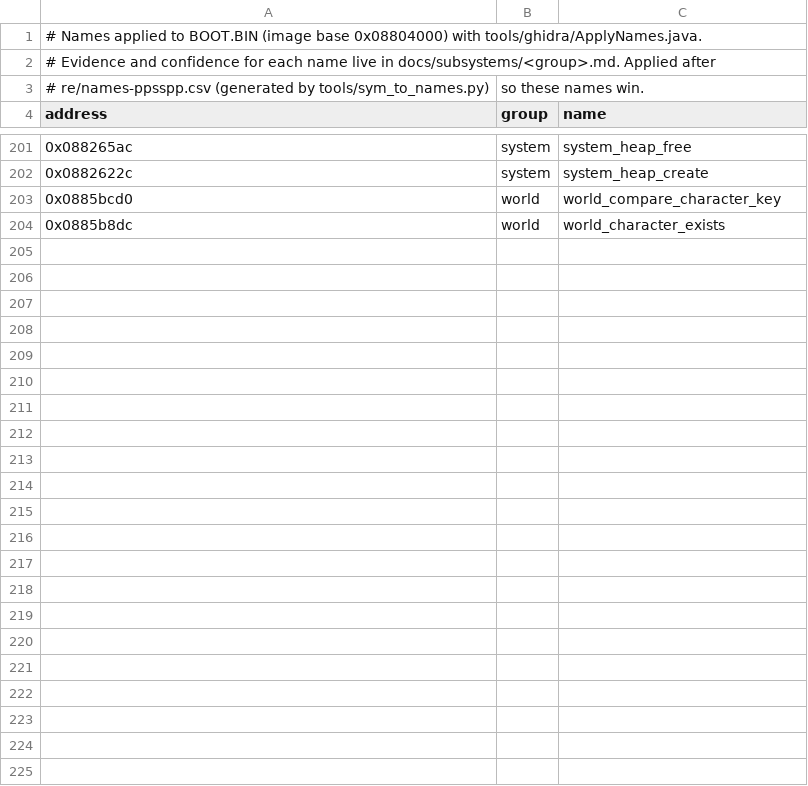
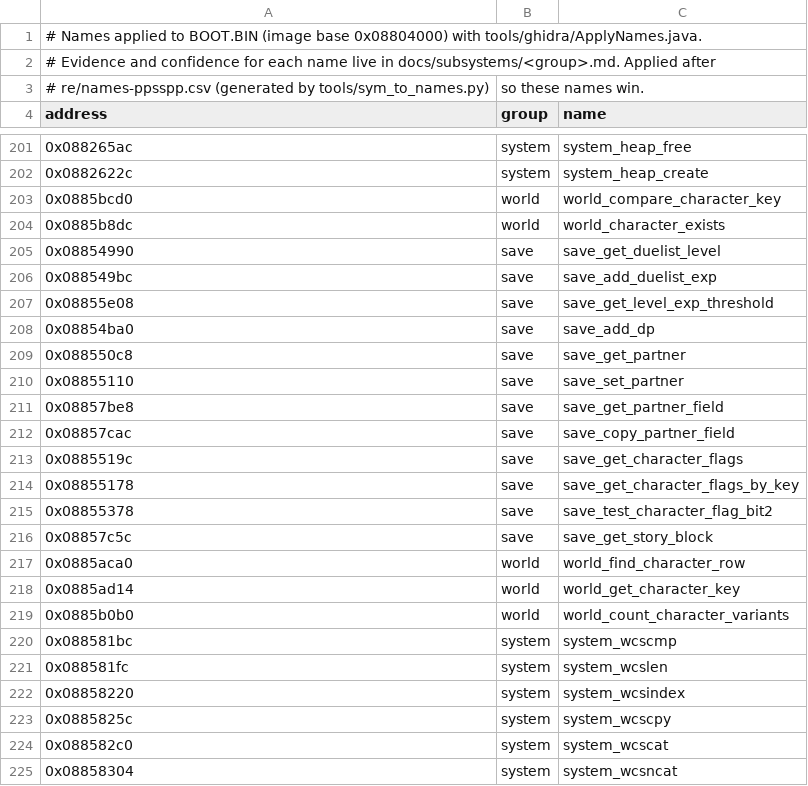
Before and after one commit to Tim-campy/ygo-gx-tagforce3-re, a CSV file: re/names.csv, drawn as a sheet; only a part is shown, gaps mark what is left out.

```diff
--- a/re/names.csv
+++ b/re/names.csv
@@ -204 +204,22 @@ address,group,name
 0x0885b8dc,world,world_character_exists
+0x08854990,save,save_get_duelist_level
+0x088549bc,save,save_add_duelist_exp
+0x08855e08,save,save_get_level_exp_threshold
+0x08854ba0,save,save_add_dp
+0x088550c8,save,save_get_partner
+0x08855110,save,save_set_partner
+0x08857be8,save,save_get_partner_field
+0x08857cac,save,save_copy_partner_field
+0x0885519c,save,save_get_character_flags
+0x08855178,save,save_get_character_flags_by_key
+0x08855378,save,save_test_character_flag_bit2
+0x08857c5c,save,save_get_story_block
+0x0885aca0,world,world_find_character_row
+0x0885ad14,world,world_get_character_key
+0x0885b0b0,world,world_count_character_variants
+0x088581bc,system,system_wcscmp
+0x088581fc,system,system_wcslen
+0x08858220,system,system_wcsindex
+0x0885825c,system,system_wcscpy
+0x088582c0,system,system_wcscat
+0x08858304,system,system_wcsncat
```
Also changed, not shown: re/formats.csv, re/names-rel_field.csv, 7 other files.
